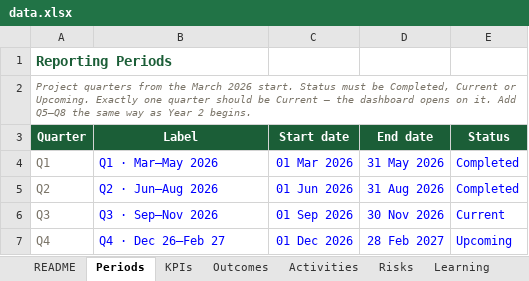
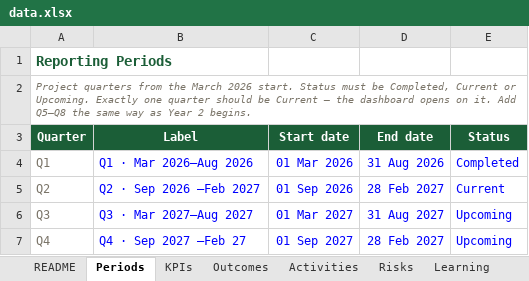
Before and after one commit to bhusalgeneralstores-wq/My_file, an Excel workbook: data.xlsx, sheet Periods, drawn as a sheet; values as stored, in another font and other column widths than the file's, no borders; the diff names each change by its address in the sheet, - before the commit and + after, or states it on an @@ line.

Commit message:
Add files via upload

```diff
--- a/data.xlsx (sheet Periods)
+++ b/data.xlsx (sheet Periods)
-B4 (Label): Q1 · Mar–May 2026
+B4 (Label): Q1 · Mar 2026–Aug 2026
-D4 (End date): 31 May 2026
+D4 (End date): 31 Aug 2026
-B5 (Label): Q2 · Jun–Aug 2026
+B5 (Label): Q2 · Sep 2026 –Feb 2027
-C5 (Start date): 01 Jun 2026
+C5 (Start date): 01 Sep 2026
-D5 (End date): 31 Aug 2026
+D5 (End date): 28 Feb 2027
-E5 (Status): Completed
+E5 (Status): Current
-B6 (Label): Q3 · Sep–Nov 2026
+B6 (Label): Q3 · Mar 2027–Aug 2027
-C6 (Start date): 01 Sep 2026
+C6 (Start date): 01 Mar 2027
-D6 (End date): 30 Nov 2026
+D6 (End date): 31 Aug 2027
-E6 (Status): Current
+E6 (Status): Upcoming
-B7 (Label): Q4 · Dec 26–Feb 27
+B7 (Label): Q4 · Sep 2027 –Feb 27
-C7 (Start date): 01 Dec 2026
+C7 (Start date): 01 Sep 2027
```
Also changed, not shown: sheet KPIs.
